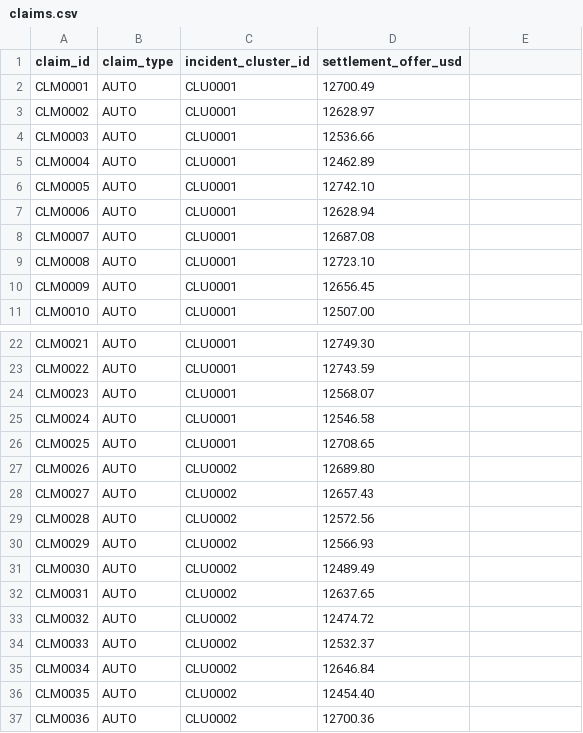
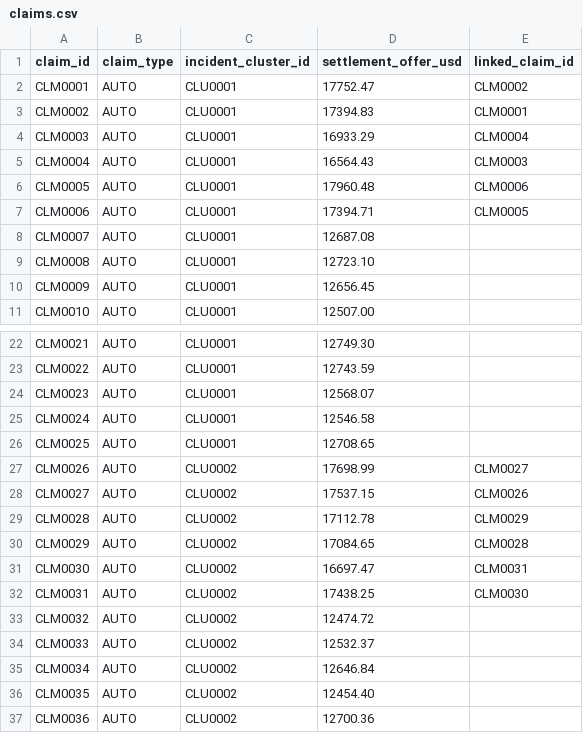
Before and after one commit to zack070/test, a CSV file: claims-reserve-allocation/environment/data/case/claims.csv, drawn as a sheet; only a part is shown, gaps mark what is left out; the diff names each change by its address in the sheet, - before the commit and + after, or states it on an @@ line.

```diff
--- a/claims-reserve-allocation/environment/data/case/claims.csv
+++ b/claims-reserve-allocation/environment/data/case/claims.csv
-E1: (empty)
+E1: linked_claim_id
-D2 (settlement_offer_usd): 12700.49
+D2 (settlement_offer_usd): 17752.47
-E2 (linked_claim_id): (empty)
+E2 (linked_claim_id): CLM0002
-D3 (settlement_offer_usd): 12628.97
+D3 (settlement_offer_usd): 17394.83
-E3 (linked_claim_id): (empty)
+E3 (linked_claim_id): CLM0001
-D4 (settlement_offer_usd): 12536.66
+D4 (settlement_offer_usd): 16933.29
-E4 (linked_claim_id): (empty)
+E4 (linked_claim_id): CLM0004
-D5 (settlement_offer_usd): 12462.89
+D5 (settlement_offer_usd): 16564.43
-E5 (linked_claim_id): (empty)
+E5 (linked_claim_id): CLM0003
-D6 (settlement_offer_usd): 12742.10
+D6 (settlement_offer_usd): 17960.48
-E6 (linked_claim_id): (empty)
+E6 (linked_claim_id): CLM0006
-D7 (settlement_offer_usd): 12628.94
+D7 (settlement_offer_usd): 17394.71
-E7 (linked_claim_id): (empty)
+E7 (linked_claim_id): CLM0005
-D27 (settlement_offer_usd): 12689.80
+D27 (settlement_offer_usd): 17698.99
-E27 (linked_claim_id): (empty)
+E27 (linked_claim_id): CLM0027
-D28 (settlement_offer_usd): 12657.43
+D28 (settlement_offer_usd): 17537.15
-E28 (linked_claim_id): (empty)
+E28 (linked_claim_id): CLM0026
-D29 (settlement_offer_usd): 12572.56
+D29 (settlement_offer_usd): 17112.78
-E29 (linked_claim_id): (empty)
+E29 (linked_claim_id): CLM0029
-D30 (settlement_offer_usd): 12566.93
+D30 (settlement_offer_usd): 17084.65
-E30 (linked_claim_id): (empty)
+E30 (linked_claim_id): CLM0028
-D31 (settlement_offer_usd): 12489.49
+D31 (settlement_offer_usd): 16697.47
-E31 (linked_claim_id): (empty)
+E31 (linked_claim_id): CLM0031
-D32 (settlement_offer_usd): 12637.65
+D32 (settlement_offer_usd): 17438.25
-E32 (linked_claim_id): (empty)
+E32 (linked_claim_id): CLM0030
```
Also changed, not shown: claims-reserve-allocation/environment/data/worked_example/claims.csv, 20 other files.
